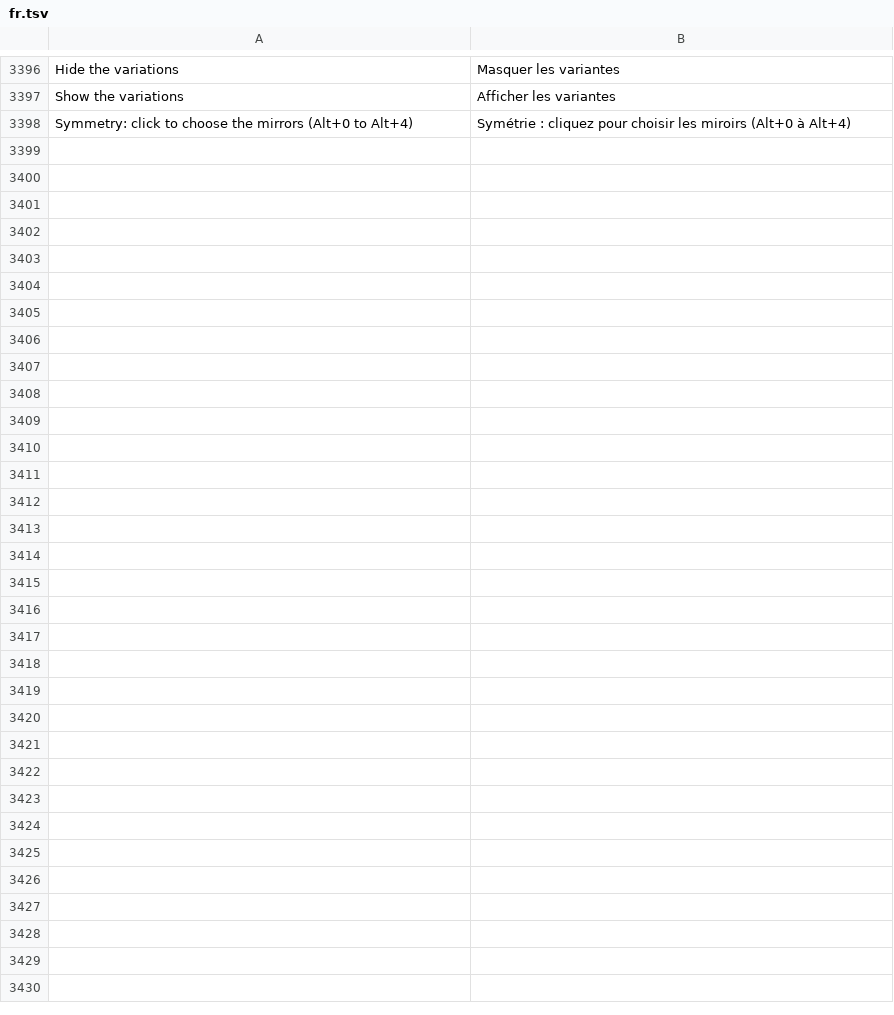
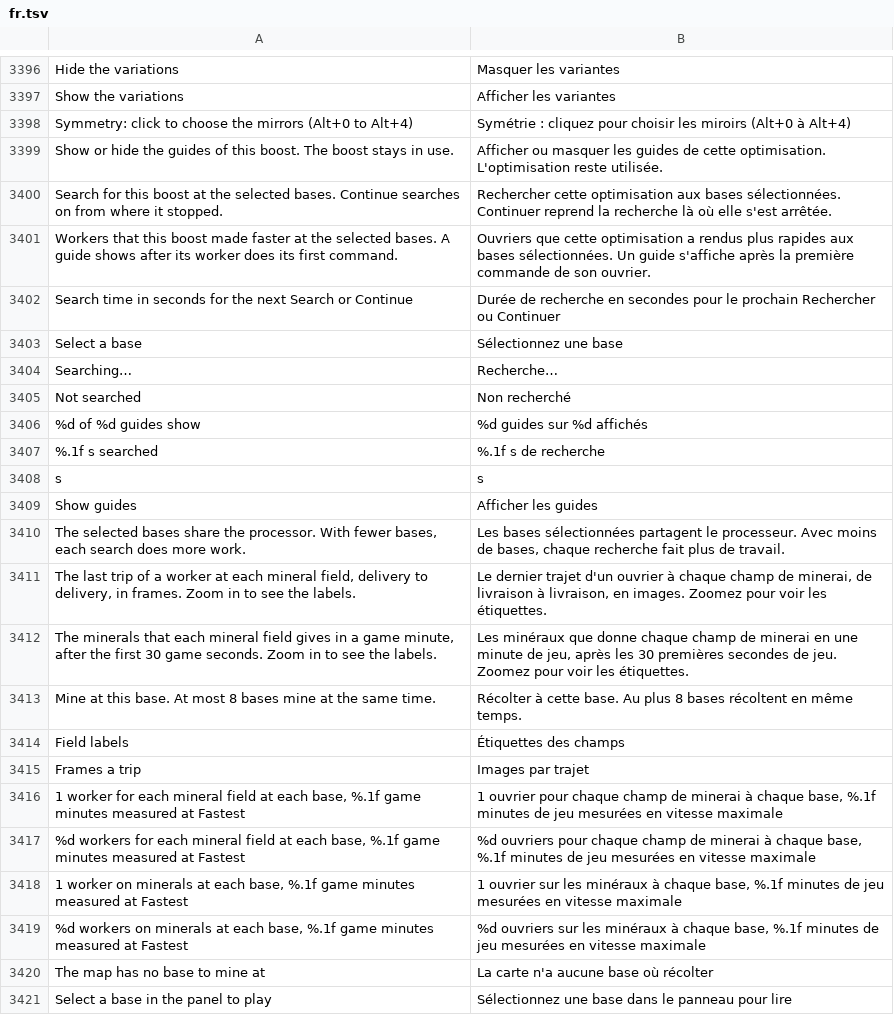
Before and after one commit to stardraft-editor/stardraft, a TSV file: apps/editor/res/lang/fr.tsv, drawn as a sheet; only a part is shown, gaps mark what is left out; the diff names each change by its address in the sheet, - before the commit and + after, or states it on an @@ line.

```diff
--- a/apps/editor/res/lang/fr.tsv
+++ b/apps/editor/res/lang/fr.tsv
+row 3399: Show or hide the guides of this boost. The boost stays in use. | Afficher ou masquer les guides de cette optimisation. L'optimisation reste utilisée.
+row 3400: Search for this boost at the selected bases. Continue searches on from where it stopped. | Rechercher cette optimisation aux bases sélectionnées. Continuer reprend la recherche là où elle s'est arrêtée.
+row 3401: Workers that this boost made faster at the selected bases. A guide shows after its worker does its first command. | Ouvriers que cette optimisation a rendus plus rapides aux bases sélectionnées. Un guide s'affiche après la première commande de son ouvrier.
+row 3402: Search time in seconds for the next Search or Continue | Durée de recherche en secondes pour le prochain Rechercher ou Continuer
+row 3403: Select a base | Sélectionnez une base
+row 3404: Searching… | Recherche…
+row 3405: Not searched | Non recherché
+row 3406: %d of %d guides show | %d guides sur %d affichés
+row 3407: %.1f s searched | %.1f s de recherche
+row 3408: s | s
+row 3409: Show guides | Afficher les guides
+row 3410: The selected bases share the processor. With fewer bases, each search does more work. | Les bases sélectionnées partagent le processeur. Avec moins de bases, chaque recherche fait plus de travail.
+row 3411: The last trip of a worker at each mineral field, delivery to delivery, in frames. Zoom in to see the labels. | Le dernier trajet d'un ouvrier à chaque champ de minerai, de livraison à livraison, en images. Zoomez pour voir les étiquettes.
+row 3412: The minerals that each mineral field gives in a game minute, after the first 30 game seconds. Zoom in to see the labels. | Les minéraux que donne chaque champ de minerai en une minute de jeu, après les 30 premières secondes de jeu. Zoomez pour voir les étiquettes.
+row 3413: Mine at this base. At most 8 bases mine at the same time. | Récolter à cette base. Au plus 8 bases récoltent en même temps.
+row 3414: Field labels | Étiquettes des champs
+row 3415: Frames a trip | Images par trajet
+row 3416: 1 worker for each mineral field at each base, %.1f game minutes measured at Fastest | 1 ouvrier pour chaque champ de minerai à chaque base, %.1f minutes de jeu mesurées en vitesse maximale
+row 3417: %d workers for each mineral field at each base, %.1f game minutes measured at Fastest | %d ouvriers pour chaque champ de minerai à chaque base, %.1f minutes de jeu mesurées en vitesse maximale
+row 3418: 1 worker on minerals at each base, %.1f game minutes measured at Fastest | 1 ouvrier sur les minéraux à chaque base, %.1f minutes de jeu mesurées en vitesse maximale
+row 3419: %d workers on minerals at each base, %.1f game minutes measured at Fastest | %d ouvriers sur les minéraux à chaque base, %.1f minutes de jeu mesurées en vitesse maximale
+row 3420: The map has no base to mine at | La carte n'a aucune base où récolter
+row 3421: Select a base in the panel to play | Sélectionnez une base dans le panneau pour lire
```
Also changed, not shown: apps/editor/res/lang/es.tsv, apps/editor/res/lang/ko.tsv, 19 other files.
